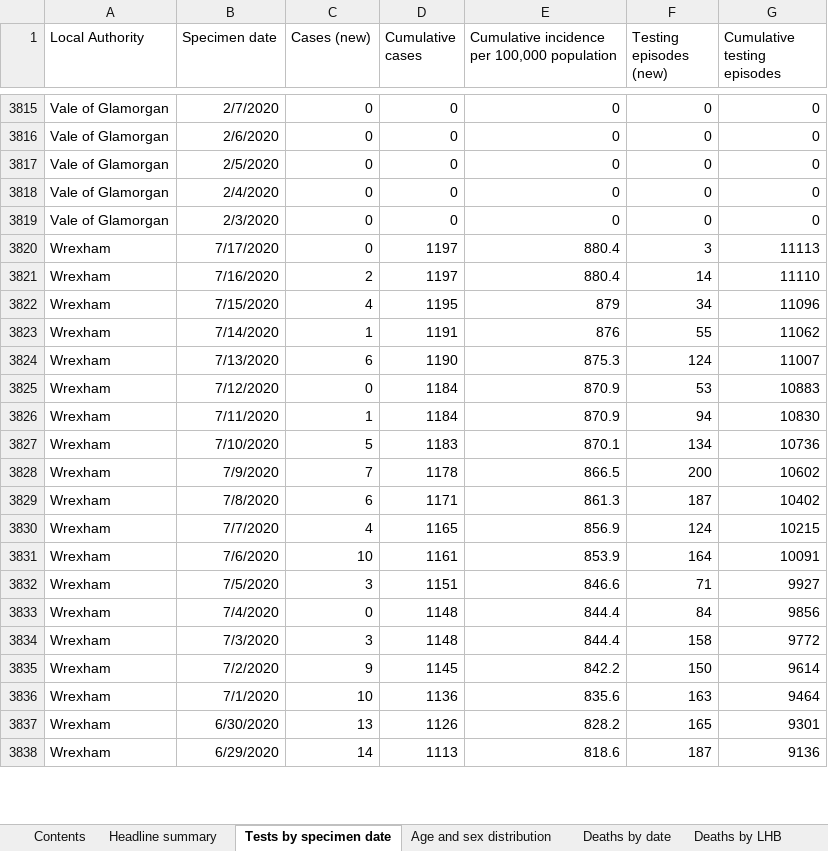
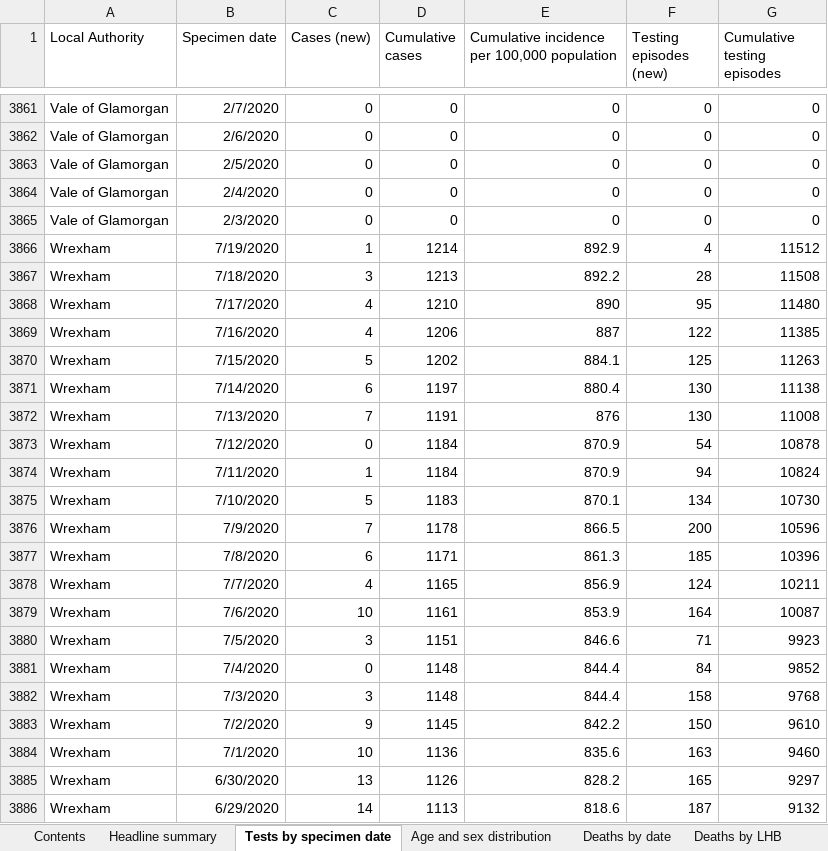
Before and after one commit to beta-decay/beta-decay.github.io, an Excel workbook: covid_n_wales/Rapid COVID-19 surveillance data.xlsx, sheet Tests by specimen date, drawn as a sheet; only a part is shown, gaps mark what is left out; values as stored, in another font and other column widths than the file's, no borders; removed rows and columns are numbered as before the commit, all else as after; the diff covers the shown part only; the diff names each change by its address in the sheet, - before the commit and + after, or states it on an @@ line.

Commit message:
automatically added covid graphs

```diff
--- a/covid_n_wales/Rapid COVID-19 surveillance data.xlsx (sheet Tests by specimen date)
+++ b/covid_n_wales/Rapid COVID-19 surveillance data.xlsx (sheet Tests by specimen date)
-row 3820: Wrexham | 7/17/2020 | 0 | 1197 | 880.4 | 3 | 11113
+row 3866: Wrexham | 7/19/2020 | 1 | 1214 | 892.9 | 4 | 11512
+row 3867: Wrexham | 7/18/2020 | 3 | 1213 | 892.2 | 28 | 11508
+row 3868: Wrexham | 7/17/2020 | 4 | 1210 | 890 | 95 | 11480
+row 3869: Wrexham | 7/16/2020 | 4 | 1206 | 887 | 122 | 11385
+row 3870: Wrexham | 7/15/2020 | 5 | 1202 | 884.1 | 125 | 11263
-B3871 (Specimen date): 7/16/2020
+B3871 (Specimen date): 7/14/2020
-C3871 (Cases (new)): 2
+C3871 (Cases (new)): 6
-F3871 (Testing episodes (new)): 14
+F3871 (Testing episodes (new)): 130
-G3871 (Cumulative testing episodes): 11110
+G3871 (Cumulative testing episodes): 11138
-row 3822: Wrexham | 7/15/2020 | 4 | 1195 | 879 | 34 | 11096
-B3872 (Specimen date): 7/14/2020
+B3872 (Specimen date): 7/13/2020
-C3872 (Cases (new)): 1
+C3872 (Cases (new)): 7
-F3872 (Testing episodes (new)): 55
+F3872 (Testing episodes (new)): 130
-G3872 (Cumulative testing episodes): 11062
+G3872 (Cumulative testing episodes): 11008
-row 3824: Wrexham | 7/13/2020 | 6 | 1190 | 875.3 | 124 | 11007
-F3873 (Testing episodes (new)): 53
+F3873 (Testing episodes (new)): 54
-G3873 (Cumulative testing episodes): 10883
+G3873 (Cumulative testing episodes): 10878
-G3874 (Cumulative testing episodes): 10830
+G3874 (Cumulative testing episodes): 10824
-G3875 (Cumulative testing episodes): 10736
+G3875 (Cumulative testing episodes): 10730
-G3876 (Cumulative testing episodes): 10602
+G3876 (Cumulative testing episodes): 10596
-F3877 (Testing episodes (new)): 187
+F3877 (Testing episodes (new)): 185
-G3877 (Cumulative testing episodes): 10402
+G3877 (Cumulative testing episodes): 10396
-G3878 (Cumulative testing episodes): 10215
+G3878 (Cumulative testing episodes): 10211
-G3879 (Cumulative testing episodes): 10091
+G3879 (Cumulative testing episodes): 10087
-G3880 (Cumulative testing episodes): 9927
+G3880 (Cumulative testing episodes): 9923
-G3881 (Cumulative testing episodes): 9856
+G3881 (Cumulative testing episodes): 9852
-G3882 (Cumulative testing episodes): 9772
+G3882 (Cumulative testing episodes): 9768
-G3883 (Cumulative testing episodes): 9614
+G3883 (Cumulative testing episodes): 9610
-G3884 (Cumulative testing episodes): 9464
+G3884 (Cumulative testing episodes): 9460
-G3885 (Cumulative testing episodes): 9301
+G3885 (Cumulative testing episodes): 9297
-G3886 (Cumulative testing episodes): 9136
+G3886 (Cumulative testing episodes): 9132
```
Also changed, not shown: 50 added rows, 4 removed rows and 559 edited cells elsewhere in this sheet, sheet Age and sex distribution, sheet Total tests authorised, sheet Deaths by date, sheet Headline summary, sheet Deaths by LHB, sheet Contents, 10 other files.
